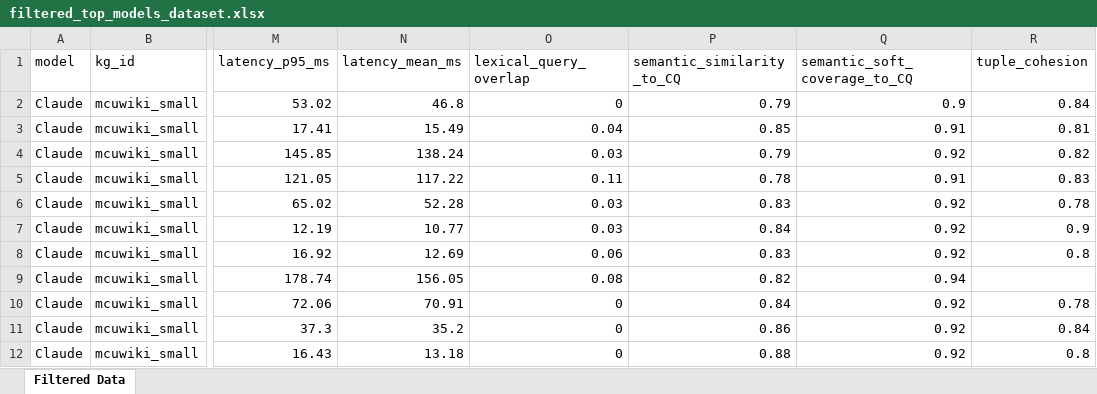
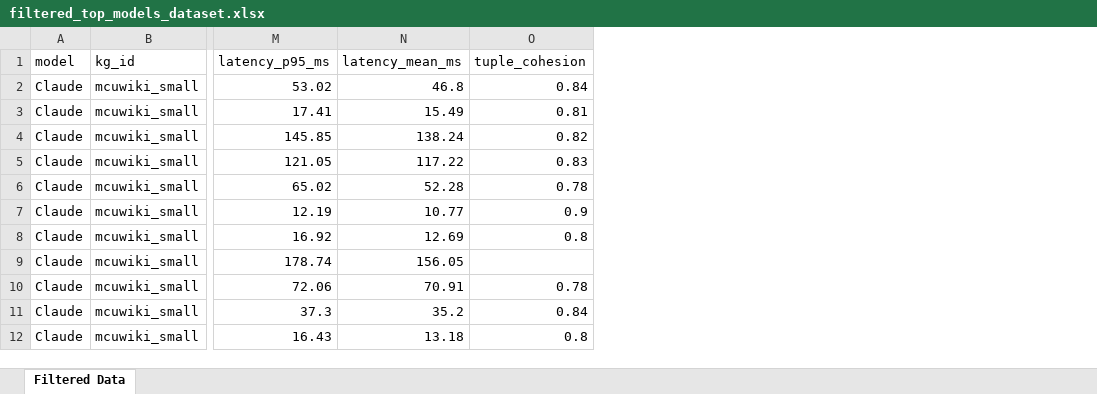
Before and after one commit to kastle-lab/lexico-semantics-effect-conceptulization-drift, an Excel workbook: analyses/top_model_filtered_dataset/filtered_top_models_dataset.xlsx, sheet Filtered Data, drawn as a sheet; only a part is shown, gaps mark what is left out; values as stored, in another font and other column widths than the file's, no borders; the diff names each change by its address in the sheet, - before the commit and + after, or states it on an @@ line.

Commit message:
Added and updated filtered top model analysis files

```diff
--- a/analyses/top_model_filtered_dataset/filtered_top_models_dataset.xlsx (sheet Filtered Data)
+++ b/analyses/top_model_filtered_dataset/filtered_top_models_dataset.xlsx (sheet Filtered Data)
-column O (lexical_query_overlap), rows 2-12: 0 | 0.04 | 0.03 | 0.11 | 0.03 | 0.03 | 0.06 | 0.08 | 0 | 0 | 0
-column P (semantic_similarity_to_CQ), rows 2-12: 0.79 | 0.85 | 0.79 | 0.78 | 0.83 | 0.84 | 0.83 | 0.82 | 0.84 | 0.86 | 0.88
-column Q (semantic_soft_coverage_to_CQ), rows 2-12: 0.9 | 0.91 | 0.92 | 0.91 | 0.92 | 0.92 | 0.92 | 0.94 | 0.92 | 0.92 | 0.92
```
Also changed, not shown: 2 other files.
